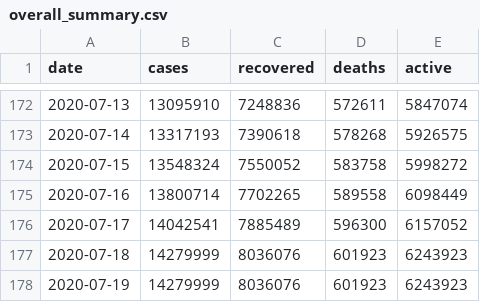
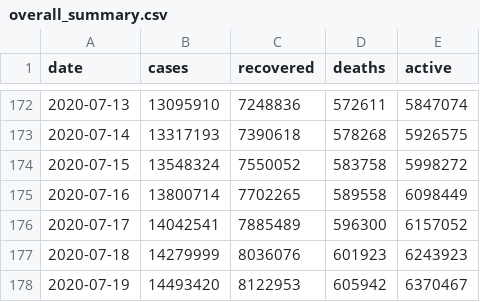
Before and after one commit to hkallam/coronastate, a CSV file: data/overall_summary.csv, drawn as a sheet; only a part is shown, gaps mark what is left out.

```diff
--- a/data/overall_summary.csv
+++ b/data/overall_summary.csv
@@ -177,2 +177,2 @@ date,cases,recovered,deaths,active
 2020-07-18,14279999,8036076,601923,6243923
-2020-07-19,14279999,8036076,601923,6243923
+2020-07-19,14493420,8122953,605942,6370467
```
Also changed, not shown: data/country_summary.csv, data/geocode.csv, 8 other files.
